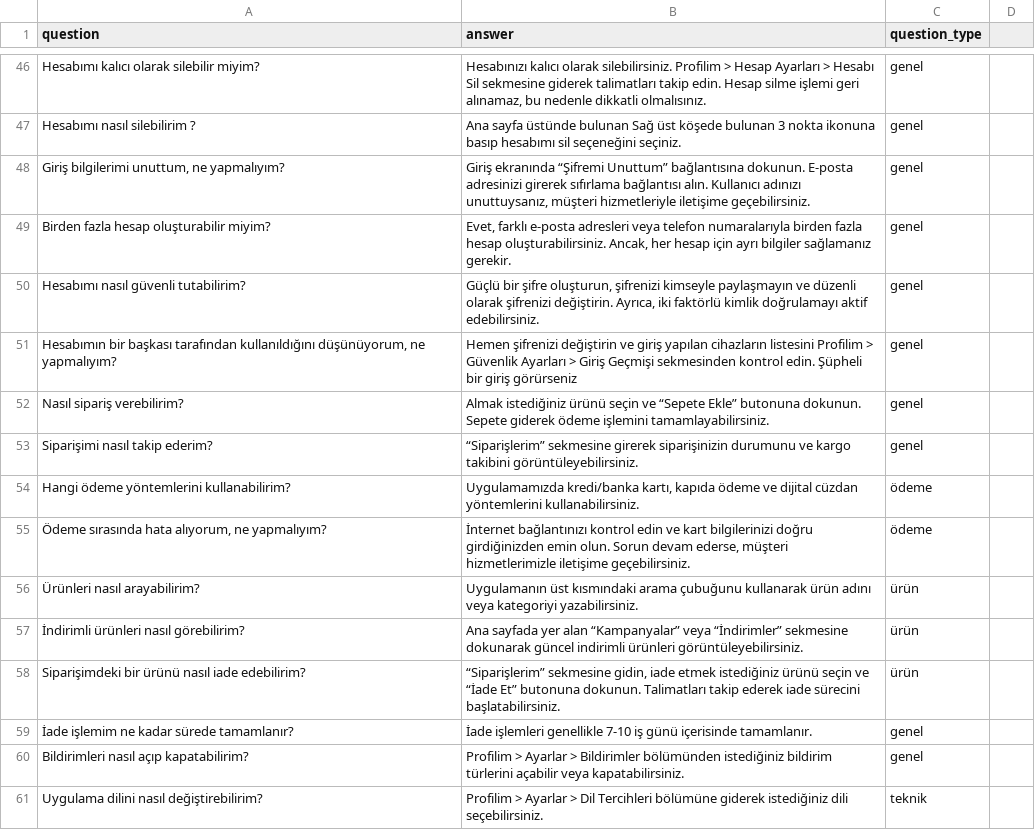
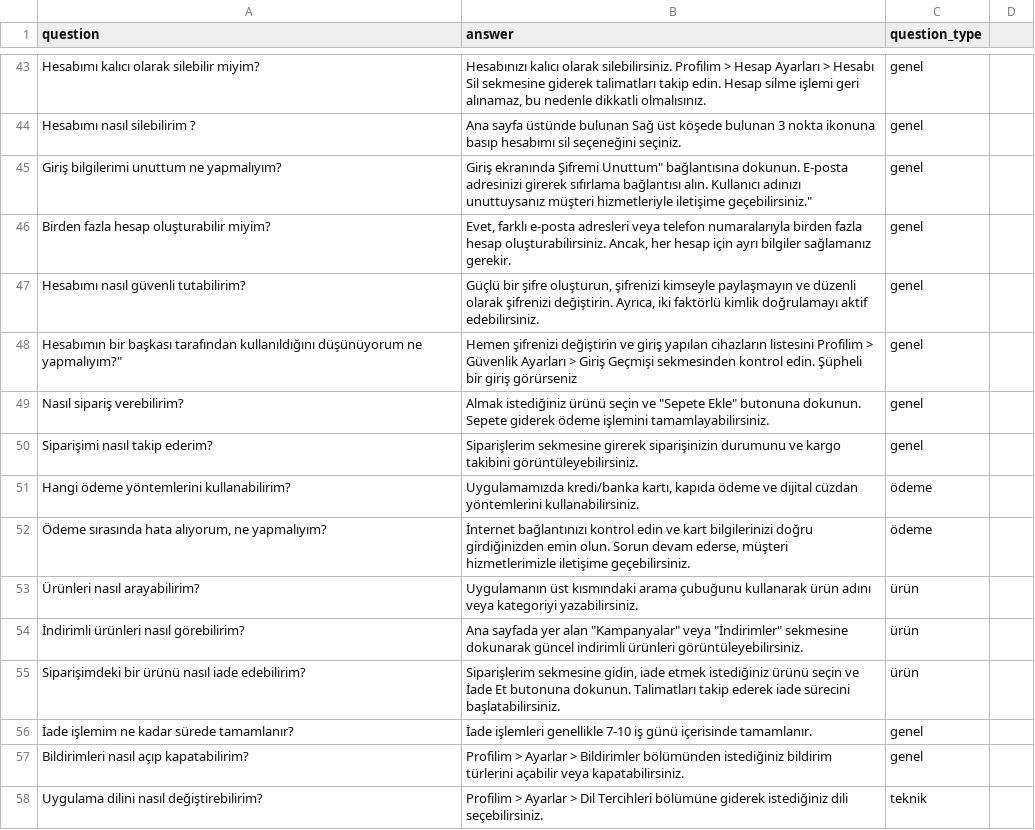
Before and after one commit to furkanaslanslx/n61-flutter-chat-app, a CSV file: data/instructions.csv, drawn as a sheet; only a part is shown, gaps mark what is left out; the diff covers the shown part only.

```diff
--- a/data/instructions.csv
+++ b/data/instructions.csv
@@ -47,8 +47,8 @@ Hesabımı kalıcı olarak silebilir miyim?,"Hesabınızı kalıcı olarak sileb
 Hesabımı nasıl silebilirim ?,Ana sayfa üstünde bulunan Sağ üst köşede bulunan 3 nokta ikonuna basıp hesabımı sil seçeneğini seçiniz.,genel
-"Giriş bilgilerimi unuttum, ne yapmalıyım?","Giriş ekranında “Şifremi Unuttum” bağlantısına dokunun. E-posta adresinizi girerek sıfırlama bağlantısı alın. Kullanıcı adınızı unuttuysanız, müşteri hizmetleriyle iletişime geçebilirsiniz.",genel
+Giriş bilgilerimi unuttum ne yapmalıyım?,"Giriş ekranında "Şifremi Unuttum" bağlantısına dokunun. E-posta adresinizi girerek sıfırlama bağlantısı alın. Kullanıcı adınızı unuttuysanız müşteri hizmetleriyle iletişime geçebilirsiniz.",genel
 Birden fazla hesap oluşturabilir miyim?,"Evet, farklı e-posta adresleri veya telefon numaralarıyla birden fazla hesap oluşturabilirsiniz. Ancak, her hesap için ayrı bilgiler sağlamanız gerekir.",genel
 Hesabımı nasıl güvenli tutabilirim?,"Güçlü bir şifre oluşturun, şifrenizi kimseyle paylaşmayın ve düzenli olarak şifrenizi değiştirin. Ayrıca, iki faktörlü kimlik doğrulamayı aktif edebilirsiniz.",genel
-"Hesabımın bir başkası tarafından kullanıldığını düşünüyorum, ne yapmalıyım?",Hemen şifrenizi değiştirin ve giriş yapılan cihazların listesini Profilim > Güvenlik Ayarları > Giriş Geçmişi sekmesinden kontrol edin. Şüpheli bir giriş görürseniz,genel
-Nasıl sipariş verebilirim?,Almak istediğiniz ürünü seçin ve “Sepete Ekle” butonuna dokunun. Sepete giderek ödeme işlemini tamamlayabilirsiniz.,genel
-Siparişimi nasıl takip ederim?,“Siparişlerim” sekmesine girerek siparişinizin durumunu ve kargo takibini görüntüleyebilirsiniz.,genel
+Hesabımın bir başkası tarafından kullanıldığını düşünüyorum ne yapmalıyım?",Hemen şifrenizi değiştirin ve giriş yapılan cihazların listesini Profilim > Güvenlik Ayarları > Giriş Geçmişi sekmesinden kontrol edin. Şüpheli bir giriş görürseniz,genel
+Nasıl sipariş verebilirim?,Almak istediğiniz ürünü seçin ve "Sepete Ekle" butonuna dokunun. Sepete giderek ödeme işlemini tamamlayabilirsiniz.,genel
+Siparişimi nasıl takip ederim?,Siparişlerim sekmesine girerek siparişinizin durumunu ve kargo takibini görüntüleyebilirsiniz.,genel
 Hangi ödeme yöntemlerini kullanabilirim?,"Uygulamamızda kredi/banka kartı, kapıda ödeme ve dijital cüzdan yöntemlerini kullanabilirsiniz.",ödeme
@@ -56,4 +56,4 @@ Hangi ödeme yöntemlerini kullanabilirim?,"Uygulamamızda kredi/banka kartı, k
 Ürünleri nasıl arayabilirim?,Uygulamanın üst kısmındaki arama çubuğunu kullanarak ürün adını veya kategoriyi yazabilirsiniz.,ürün
-İndirimli ürünleri nasıl görebilirim?,Ana sayfada yer alan “Kampanyalar” veya “İndirimler” sekmesine dokunarak güncel indirimli ürünleri görüntüleyebilirsiniz.,ürün
-Siparişimdeki bir ürünü nasıl iade edebilirim?,"“Siparişlerim” sekmesine gidin, iade etmek istediğiniz ürünü seçin ve “İade Et” butonuna dokunun. Talimatları takip ederek iade sürecini başlatabilirsiniz.",ürün
+İndirimli ürünleri nasıl görebilirim?,Ana sayfada yer alan "Kampanyalar" veya "İndirimler" sekmesine dokunarak güncel indirimli ürünleri görüntüleyebilirsiniz.,ürün
+Siparişimdeki bir ürünü nasıl iade edebilirim?,"Siparişlerim sekmesine gidin, iade etmek istediğiniz ürünü seçin ve İade Et butonuna dokunun. Talimatları takip ederek iade sürecini başlatabilirsiniz.",ürün
 İade işlemim ne kadar sürede tamamlanır?,İade işlemleri genellikle 7-10 iş günü içerisinde tamamlanır.,genel
```
Also changed, not shown: 11 added rows, 15 removed rows and 77 edited cells elsewhere in this file, 22 other files.
